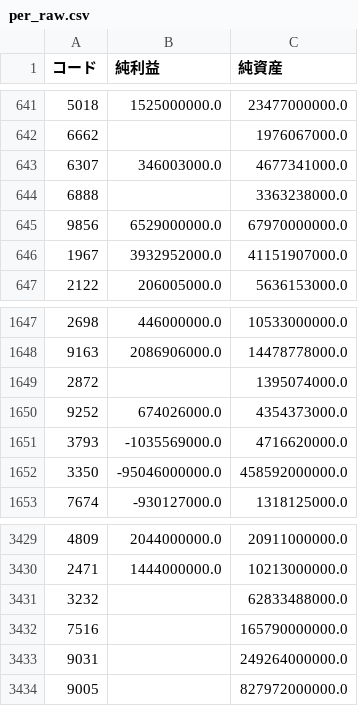
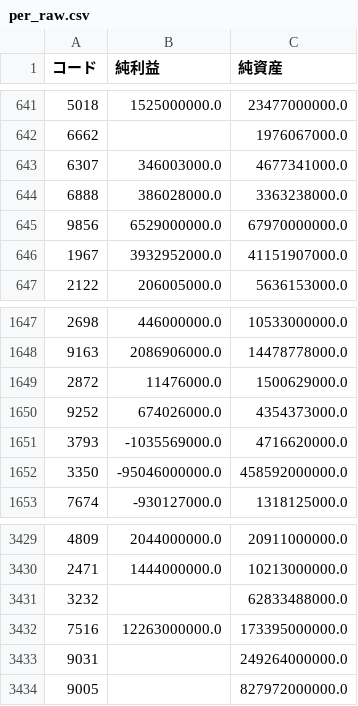
Before and after one commit to hi8068-creator/netcash-screener, a CSV file: per_raw.csv, drawn as a sheet; only a part is shown, gaps mark what is left out.

```diff
--- a/per_raw.csv
+++ b/per_raw.csv
@@ -643,3 +643,3 @@
 6307,346003000.0,4677341000.0
-6888,,3363238000.0
+6888,386028000.0,3363238000.0
 9856,6529000000.0,67970000000.0
@@ -1648,3 +1648,3 @@
 9163,2086906000.0,14478778000.0
-2872,,1395074000.0
+2872,11476000.0,1500629000.0
 9252,674026000.0,4354373000.0
@@ -3431,3 +3431,3 @@
 3232,,62833488000.0
-7516,,165790000000.0
+7516,12263000000.0,173395000000.0
 9031,,249264000000.0
```
Also changed, not shown: 4 other files.
